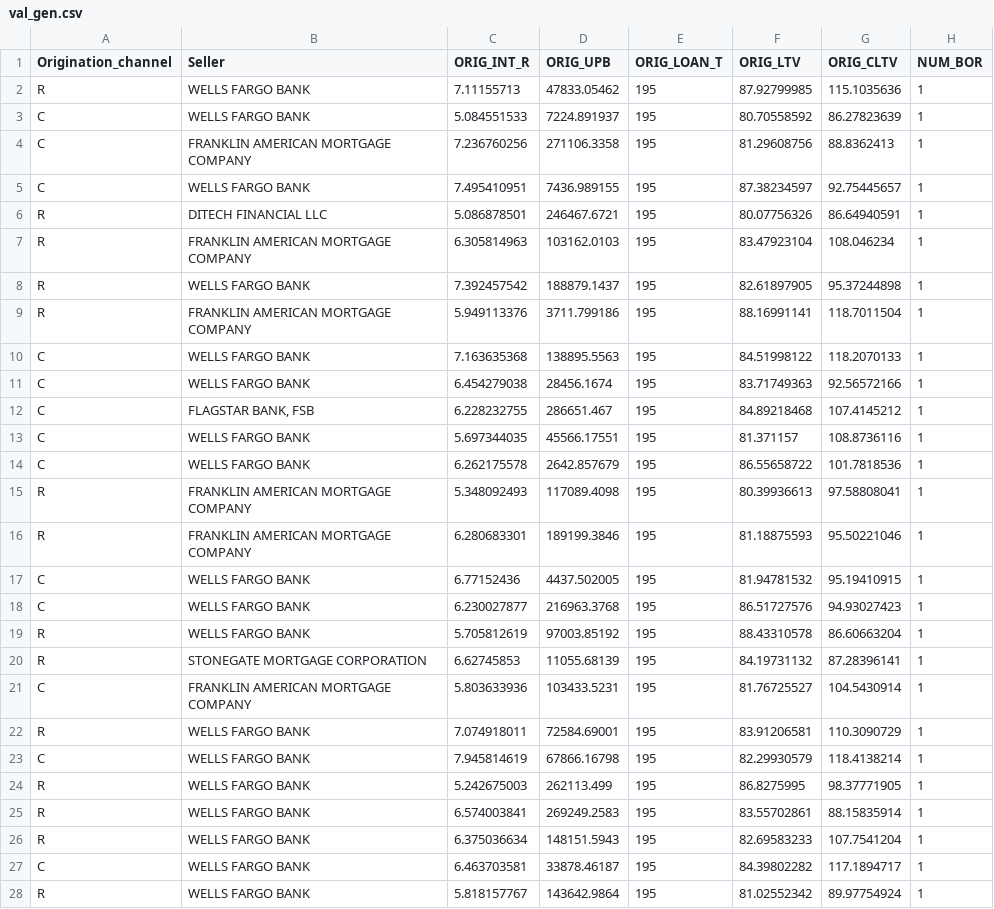
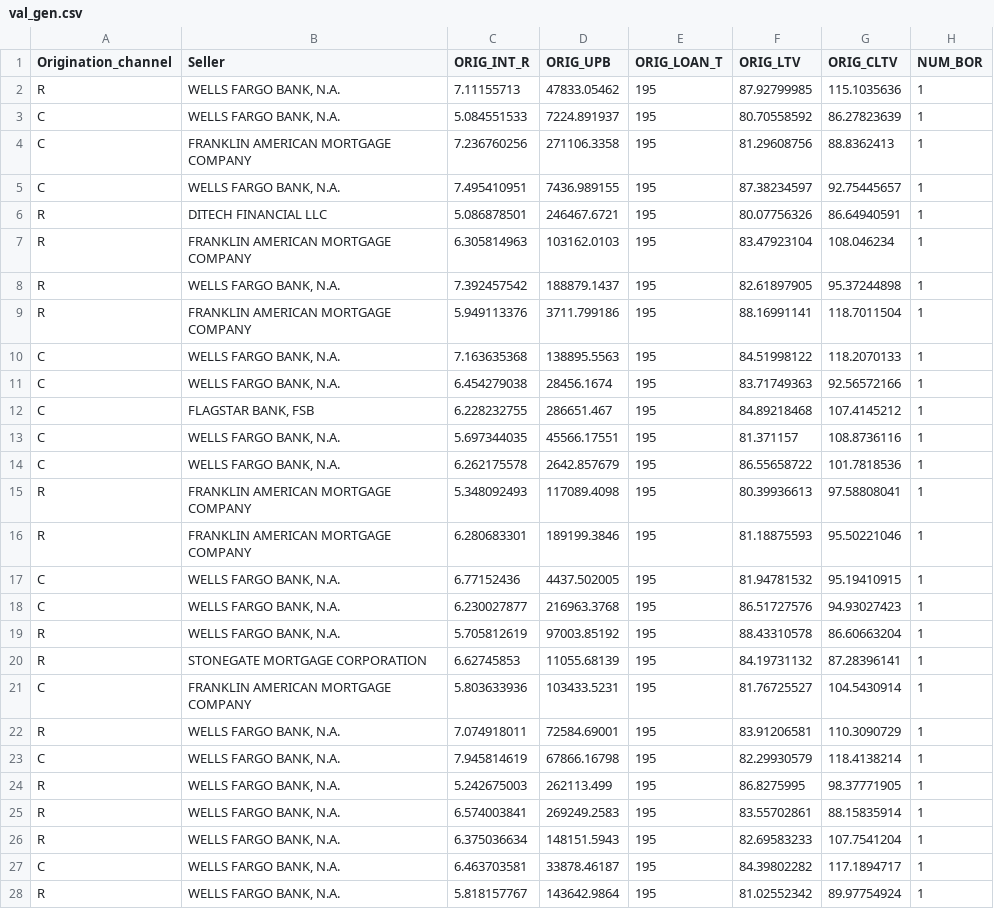
Before and after one commit to Gadishenhar/plan-generator-to-modify-deep-neural-network-decisions, a CSV file: dataset/prep_biased_33_66/val_gen.csv, drawn as a sheet; only a part is shown; the diff covers the shown part only; the diff names each change by its address in the sheet, - before the commit and + after, or states it on an @@ line.

```diff
--- a/dataset/prep_biased_33_66/val_gen.csv
+++ b/dataset/prep_biased_33_66/val_gen.csv
-B2:B3 (Seller): WELLS FARGO BANK
+B2:B3 (Seller): WELLS FARGO BANK, N.A.
-B5 (Seller): WELLS FARGO BANK
+B5 (Seller): WELLS FARGO BANK, N.A.
-B8 (Seller): WELLS FARGO BANK
+B8 (Seller): WELLS FARGO BANK, N.A.
-B10:B11 (Seller): WELLS FARGO BANK
+B10:B11 (Seller): WELLS FARGO BANK, N.A.
-B13:B14 (Seller): WELLS FARGO BANK
+B13:B14 (Seller): WELLS FARGO BANK, N.A.
-B17:B19 (Seller): WELLS FARGO BANK
+B17:B19 (Seller): WELLS FARGO BANK, N.A.
-B22:B28 (Seller): WELLS FARGO BANK
+B22:B28 (Seller): WELLS FARGO BANK, N.A.
```
Also changed, not shown: 87 edited cells elsewhere in this file, dataset/prep_biased_33_66/test_gen.csv, dataset/prep_biased_33_66/train_gen.csv, 6 other files.
